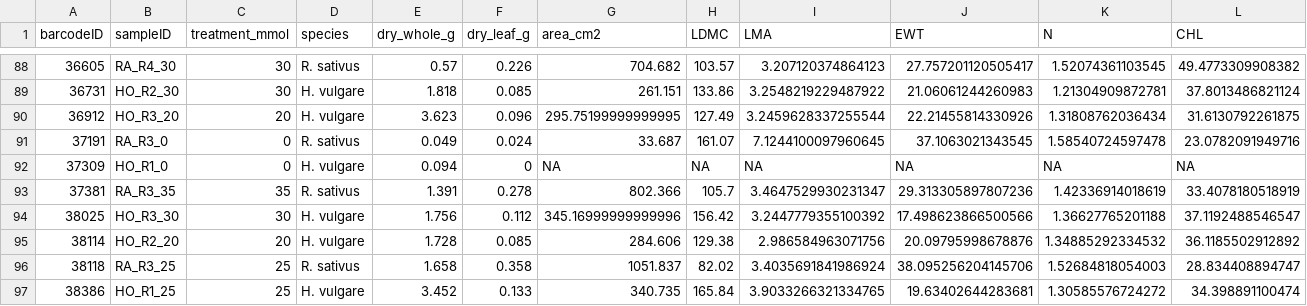
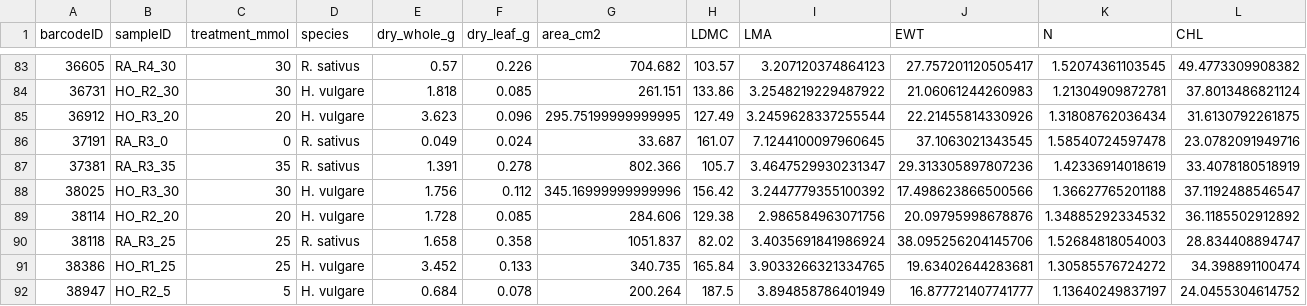
Before and after one commit to Gromulus-Romulus/Leaf-Nitrogen-Responses-2025, a CSV file: data/traits.csv, drawn as a sheet; only a part is shown, gaps mark what is left out; the shorter side is filled out with more unchanged rows; rows hold the shown columns only; the diff covers the shown part only; the diff names each change by its address in the sheet, - before the commit and + after, or states it on an @@ line.

```diff
--- a/data/traits.csv
+++ b/data/traits.csv
-row 92: 37309 | HO_R1_0 | 0 | H. vulgare | 0.094 | 0 | NA | NA | NA | NA | NA | NA
```
Also changed, not shown: 8 removed rows elsewhere in this file, 7 other files.
